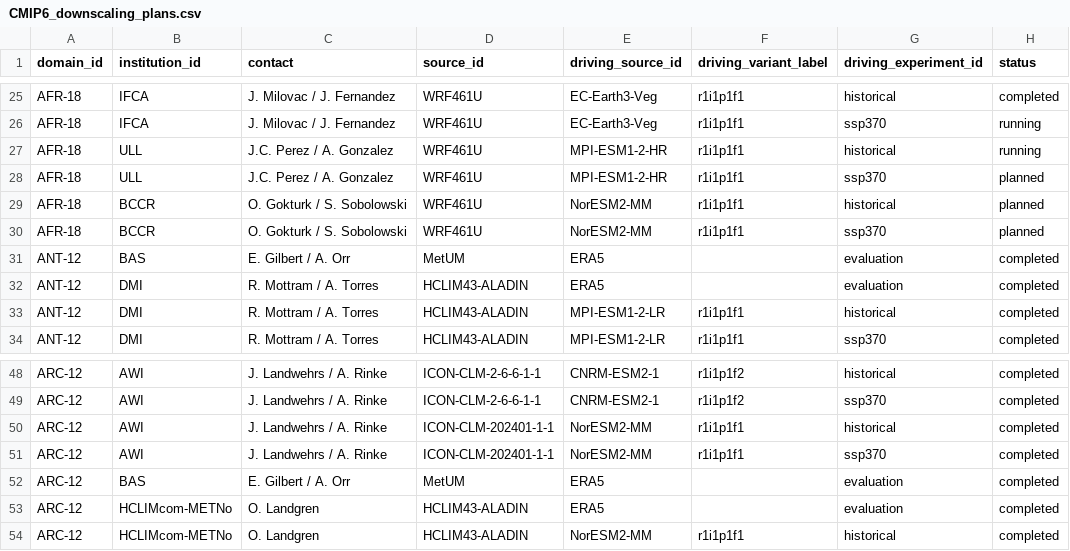
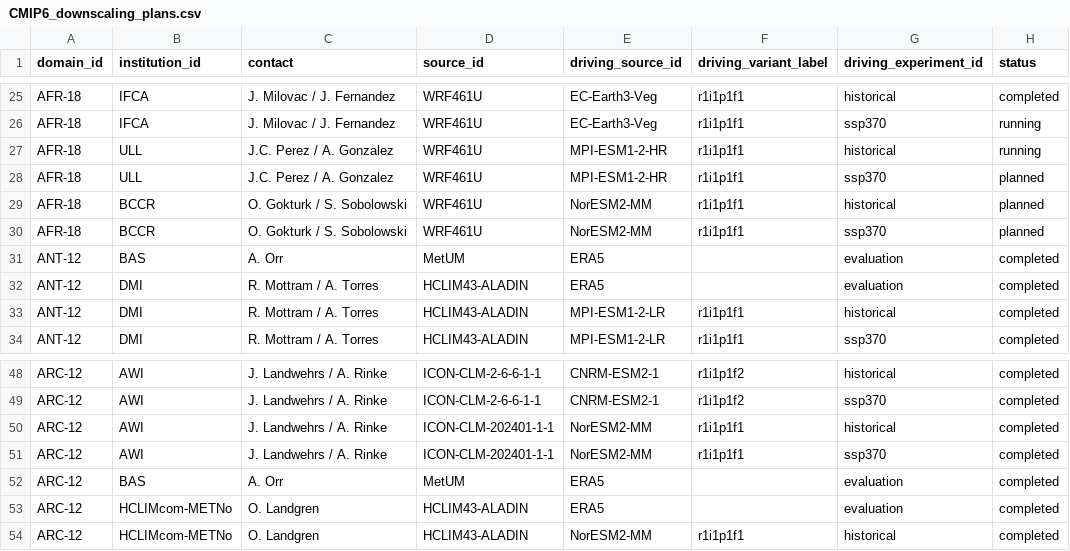
Before and after one commit to WCRP-CORDEX/simulation-status, a CSV file: CMIP6_downscaling_plans.csv, drawn as a sheet; only a part is shown, gaps mark what is left out; the diff names each change by its address in the sheet, - before the commit and + after, or states it on an @@ line.

```diff
--- a/CMIP6_downscaling_plans.csv
+++ b/CMIP6_downscaling_plans.csv
-C31 (contact): E. Gilbert / A. Orr
+C31 (contact): A. Orr
-C52 (contact): E. Gilbert / A. Orr
+C52 (contact): A. Orr
```
Also changed, not shown: CMIP6_downscaling_published.csv, 5 other files.
